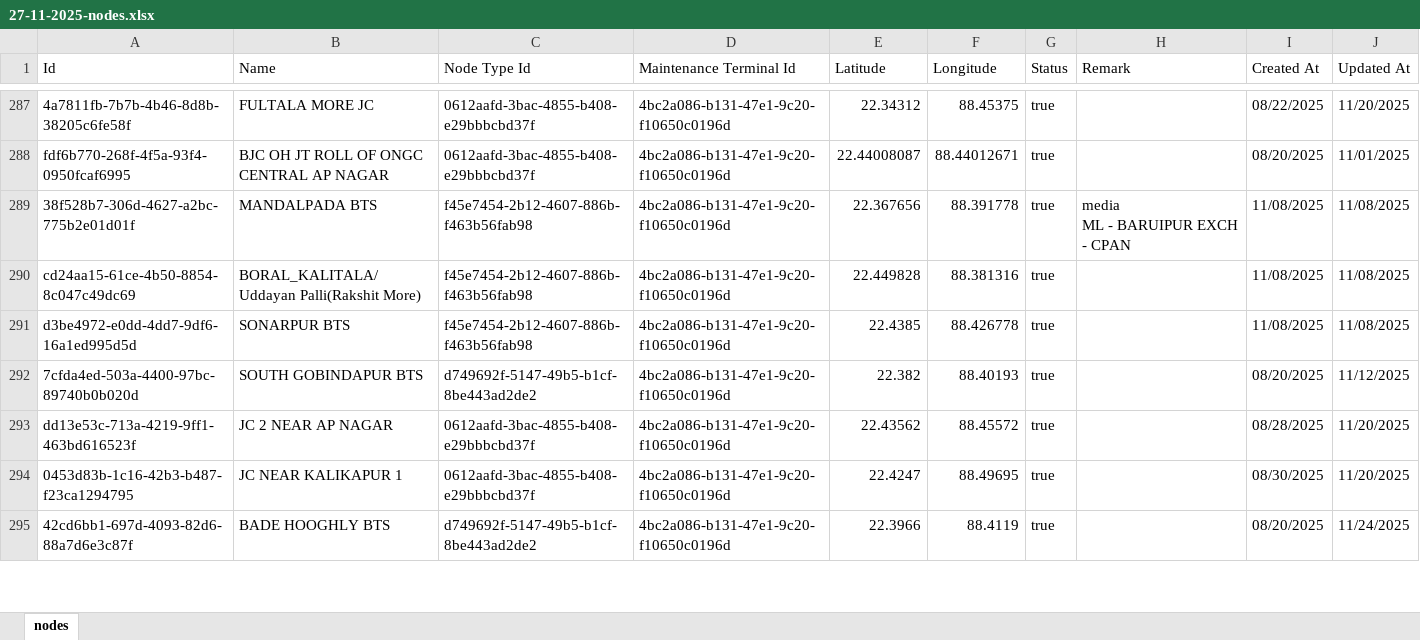
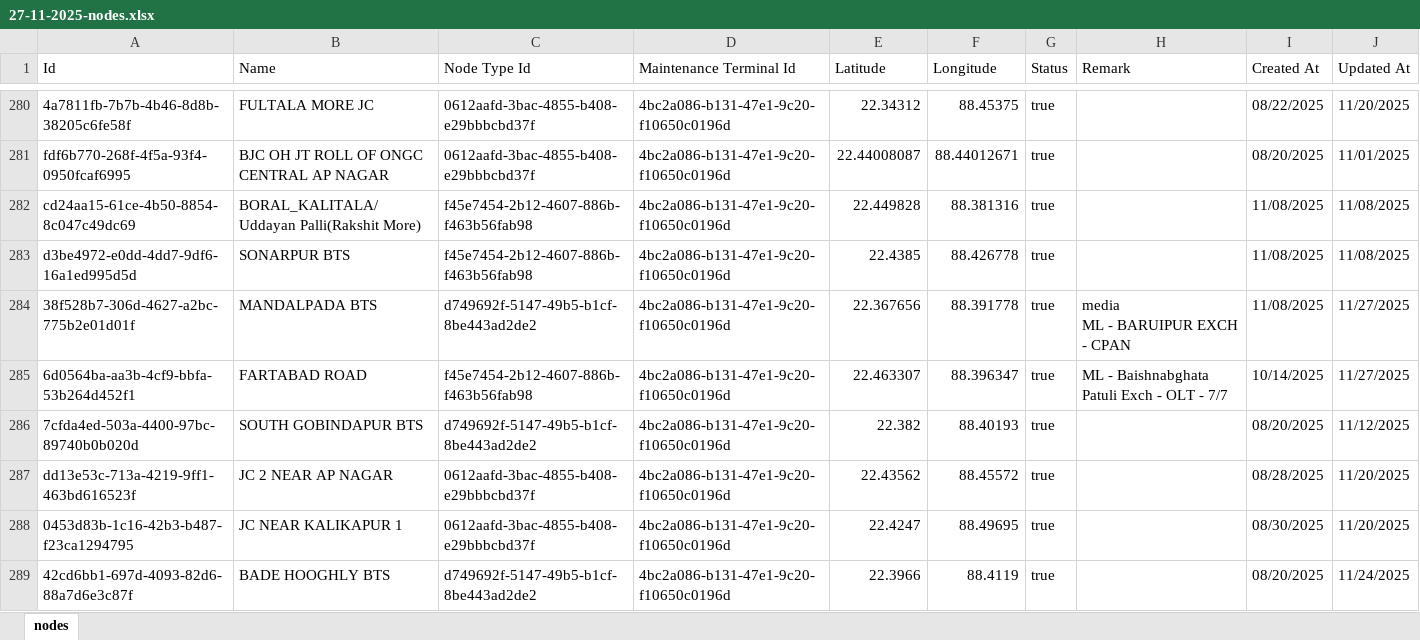
Before and after one commit to sdetmharinavi/hnvtx, an Excel workbook: data/27-11-2025-nodes.xlsx, sheet nodes, drawn as a sheet; only a part is shown, gaps mark what is left out; values as stored, in another font and other column widths than the file's, no cell formats; removed rows and columns are numbered as before the commit, all else as after; ↵ is a line break in a cell; the diff covers the shown part only; the diff names each change by its address in the sheet, - before the commit and + after, or states it on an @@ line.

```diff
--- a/data/27-11-2025-nodes.xlsx (sheet nodes)
+++ b/data/27-11-2025-nodes.xlsx (sheet nodes)
-row 289: 38f528b7-306d-4627-a2bc-775b2e01d01f | MANDALPADA BTS | f45e7454-2b12-4607-886b-f463b56fab98 | 4bc2a086-b131-47e1-9c20-f10650c0196d | 22.367656 | 88.391778 | true | media ↵ ML - BARUIPUR EXCH - CPAN | 11/08/2025 | 11/08/2025
+row 284: 38f528b7-306d-4627-a2bc-775b2e01d01f | MANDALPADA BTS | d749692f-5147-49b5-b1cf-8be443ad2de2 | 4bc2a086-b131-47e1-9c20-f10650c0196d | 22.367656 | 88.391778 | true | media ↵ ML - BARUIPUR EXCH - CPAN | 11/08/2025 | 11/27/2025
+row 285: 6d0564ba-aa3b-4cf9-bbfa-53b264d452f1 | FARTABAD ROAD | f45e7454-2b12-4607-886b-f463b56fab98 | 4bc2a086-b131-47e1-9c20-f10650c0196d | 22.463307 | 88.396347 | true | ML - Baishnabghata Patuli Exch - OLT - 7/7 | 10/14/2025 | 11/27/2025
```
Also changed, not shown: 20 added rows, 22 removed rows and 2 edited cells elsewhere in this sheet, cell formats, 9 other files.
